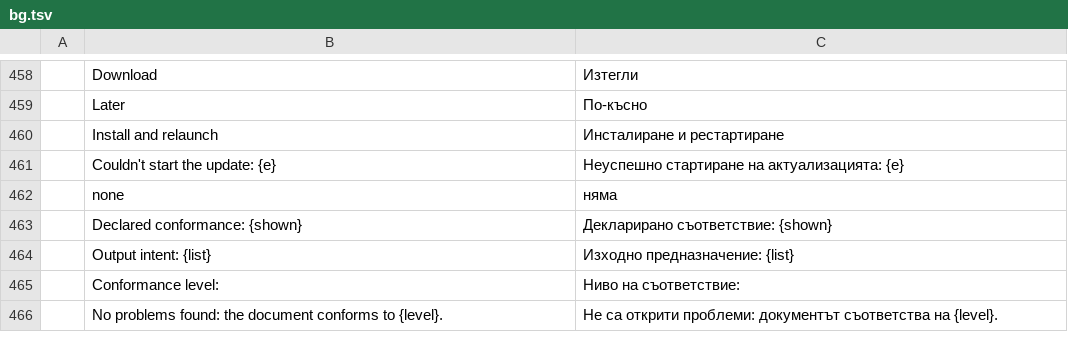
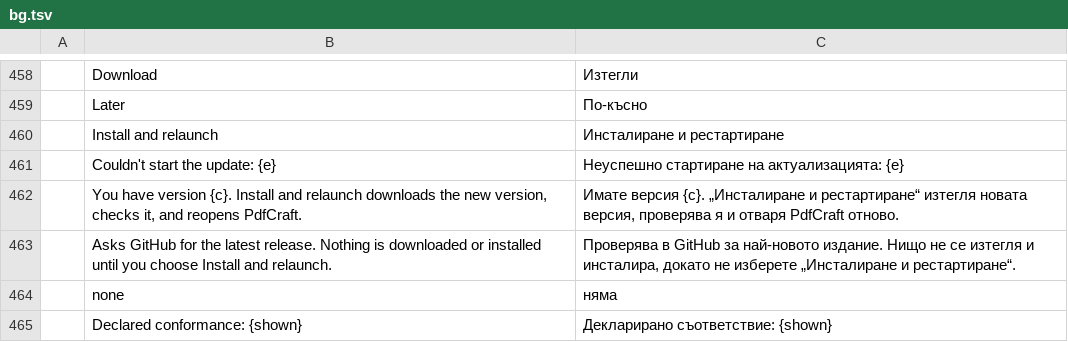
Before and after one commit to krichelj/pdfcraft, a TSV file: crates/ui-egui/src/i18n/bg.tsv, drawn as a sheet; only a part is shown, gaps mark what is left out; the shorter side is filled out with more unchanged rows.

```diff
--- a/crates/ui-egui/src/i18n/bg.tsv
+++ b/crates/ui-egui/src/i18n/bg.tsv
@@ -461,2 +461,4 @@
 	Couldn't start the update: {e}	Неуспешно стартиране на актуализацията: {e}
+	You have version {c}. Install and relaunch downloads the new version, checks it, and reopens PdfCraft.	Имате версия {c}. „Инсталиране и рестартиране“ изтегля новата версия, проверява я и отваря PdfCraft отново.
+	Asks GitHub for the latest release. Nothing is downloaded or installed until you choose Install and relaunch.	Проверява в GitHub за най-новото издание. Нищо не се изтегля и инсталира, докато не изберете „Инсталиране и рестартиране“.
 	none	няма
```
Also changed, not shown: crates/ui-egui/src/i18n/el.tsv, crates/ui-egui/src/i18n/kk.tsv, 23 other files.
